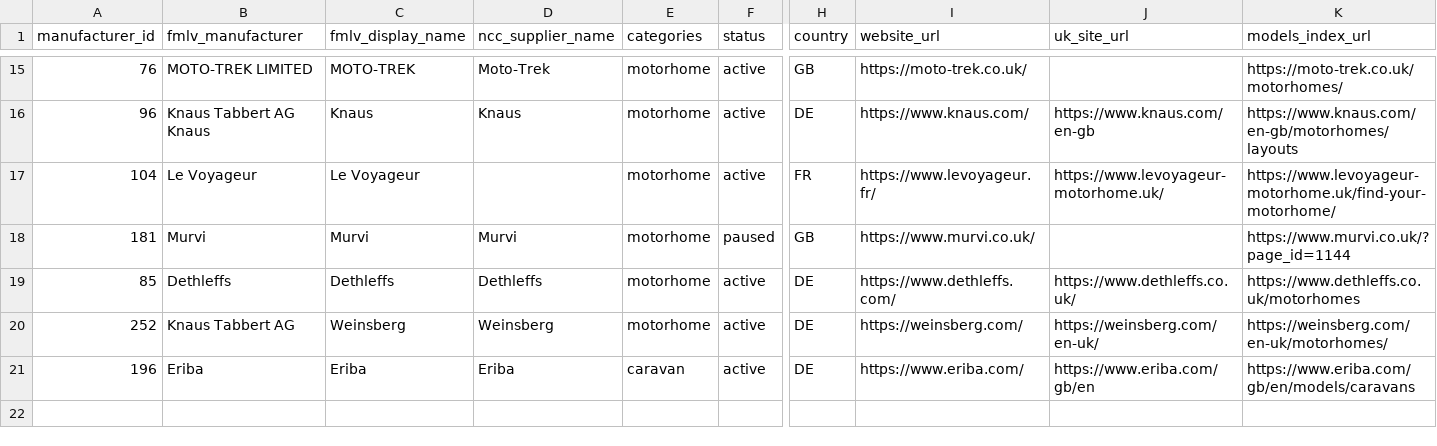
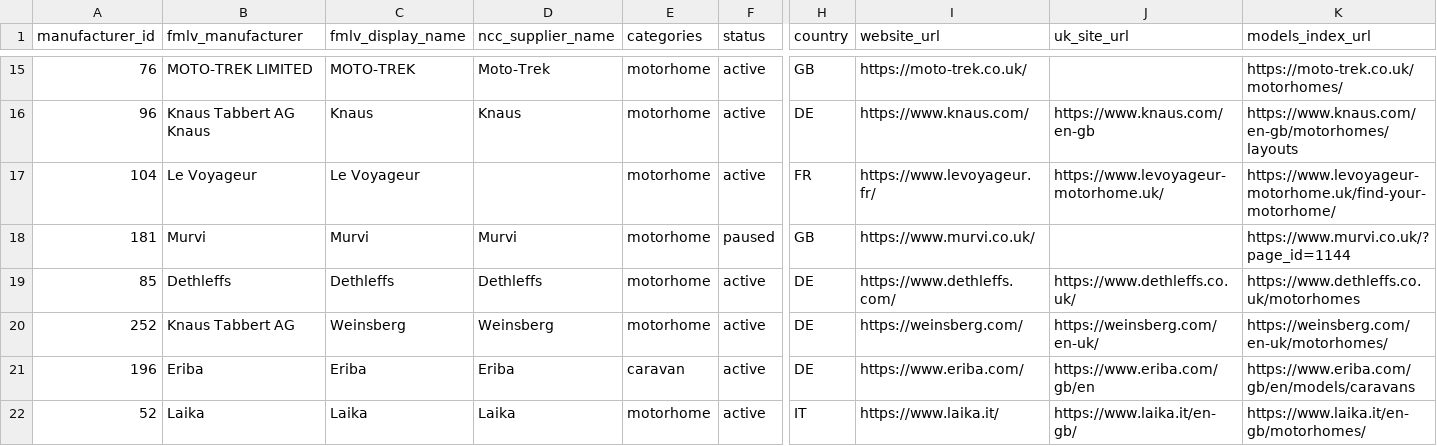
Before and after one commit to ncc-francisd/fmlv-automated-data-flow, a CSV file: config/manufacturers.csv, drawn as a sheet; only a part is shown, gaps mark what is left out; rows hold the shown columns only; the diff names each change by its address in the sheet, - before the commit and + after, or states it on an @@ line.

Commit message:
Collect Laika's ten motorhomes from its structured data
Twenty-second manufacturer. The UK models index embeds schema.org
JSON-LD describing every layout - price in sterling, both masses, all
three dimensions, seats, berths and base chassis - in plain
server-rendered HTML. One fetch, no JavaScript, no PDF, no login, and no
columnar table to slice, so the column-alignment failures the PDF
adapters guard against cannot arise here.

The Technical Data panel behind the terms-and-conditions click turns out
to be unnecessary: for every field FMLV records it repeats the JSON-LD
exactly, checked value by value on L 2009.

Two things would have cost a fifth of the range. A one-layout range is a
bare Product/Vehicle rather than a ProductGroup with hasVariant, and both
Kreos ranges are that shape; on those pages the name is the range, not
the layout. And coachbuilt Kreos has a Carado campervan photograph in its
floorplan slot with no correct drawing anywhere in it, so drawings are
matched on the filename naming their own layout and that one product goes
without rather than misleading a reviewer.

Body type is Laika's own words - the index describes the range as
'Low-profile and A-class' - and the reviewer confirmed no over-cab bed
and no UK campervans. The integrated 'I' suffix is dropped from the
range, being a body type FMLV already records.

First run: 10 products, none dropped, 155 fields with provenance, no
blanks, 9 of 10 with a floorplan.

```diff
--- a/config/manufacturers.csv
+++ b/config/manufacturers.csv
+row 22: 52 | Laika | Laika | Laika | motorhome | active | IT | https://www.laika.it/ | https://www.laika.it/en-gb/ | https://www.laika.it/en-gb/motorhomes/
```
Also changed, not shown: 7 other files.
